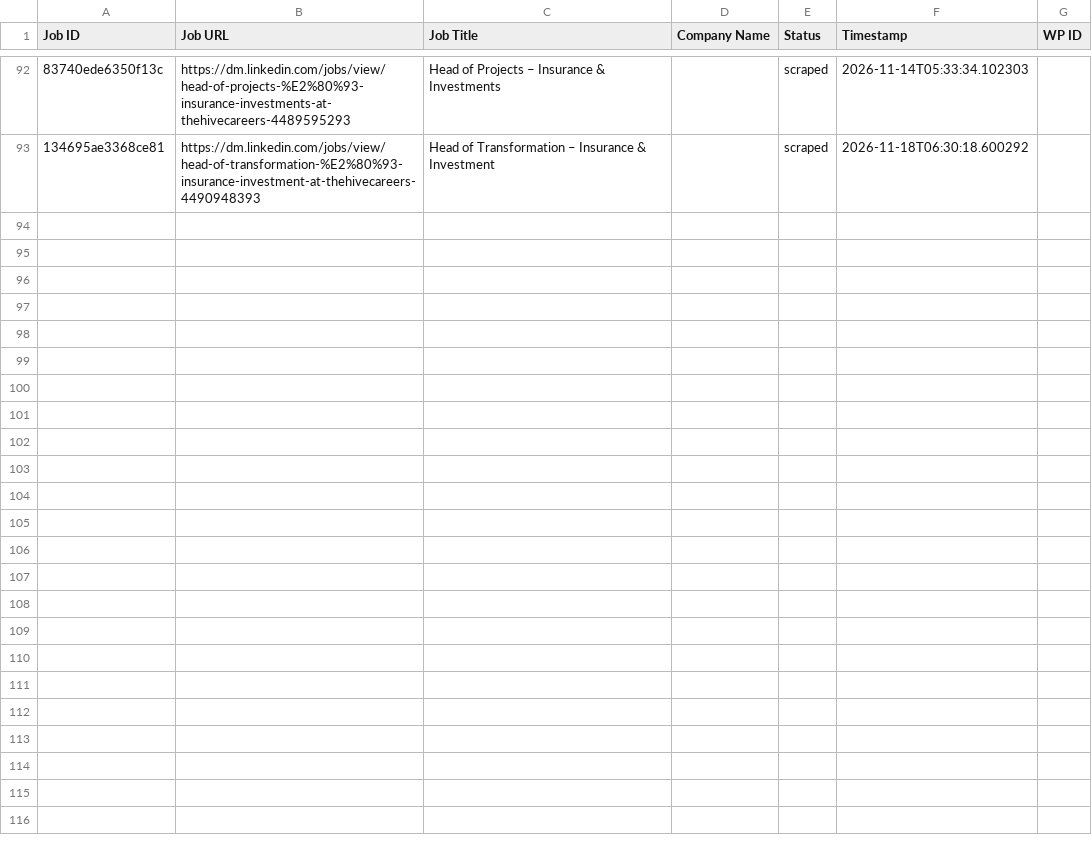
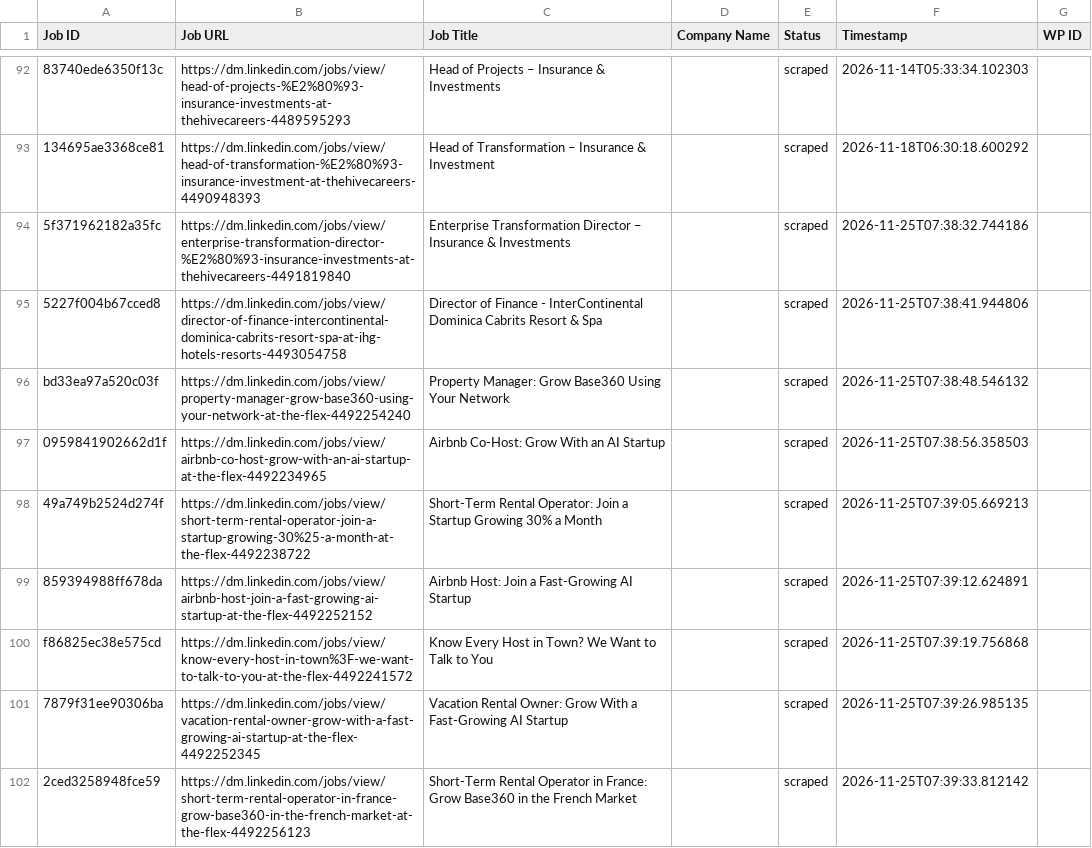
Before and after one commit to vindoky/dm, a CSV file: processed_jobs.csv, drawn as a sheet; only a part is shown, gaps mark what is left out; the diff names each change by its address in the sheet, - before the commit and + after, or states it on an @@ line.

```diff
--- a/processed_jobs.csv
+++ b/processed_jobs.csv
+row 94: 5f371962182a35fc | https://dm.linkedin.com/jobs/view/enterprise-transformation-director-%E2%80%93-insurance-investments-at-thehivecareers-4491819840 | Enterprise Transformation Director – Insurance & Investments |  | scraped | 2026-11-25T07:38:32.744186
+row 95: 5227f004b67cced8 | https://dm.linkedin.com/jobs/view/director-of-finance-intercontinental-dominica-cabrits-resort-spa-at-ihg-hotels-resorts-4493054758 | Director of Finance - InterContinental Dominica Cabrits Resort & Spa |  | scraped | 2026-11-25T07:38:41.944806
+row 96: bd33ea97a520c03f | https://dm.linkedin.com/jobs/view/property-manager-grow-base360-using-your-network-at-the-flex-4492254240 | Property Manager: Grow Base360 Using Your Network |  | scraped | 2026-11-25T07:38:48.546132
+row 97: 0959841902662d1f | https://dm.linkedin.com/jobs/view/airbnb-co-host-grow-with-an-ai-startup-at-the-flex-4492234965 | Airbnb Co-Host: Grow With an AI Startup |  | scraped | 2026-11-25T07:38:56.358503
+row 98: 49a749b2524d274f | https://dm.linkedin.com/jobs/view/short-term-rental-operator-join-a-startup-growing-30%25-a-month-at-the-flex-4492238722 | Short-Term Rental Operator: Join a Startup Growing 30% a Month |  | scraped | 2026-11-25T07:39:05.669213
+row 99: 859394988ff678da | https://dm.linkedin.com/jobs/view/airbnb-host-join-a-fast-growing-ai-startup-at-the-flex-4492252152 | Airbnb Host: Join a Fast-Growing AI Startup |  | scraped | 2026-11-25T07:39:12.624891
+row 100: f86825ec38e575cd | https://dm.linkedin.com/jobs/view/know-every-host-in-town%3F-we-want-to-talk-to-you-at-the-flex-4492241572 | Know Every Host in Town? We Want to Talk to You |  | scraped | 2026-11-25T07:39:19.756868
+row 101: 7879f31ee90306ba | https://dm.linkedin.com/jobs/view/vacation-rental-owner-grow-with-a-fast-growing-ai-startup-at-the-flex-4492252345 | Vacation Rental Owner: Grow With a Fast-Growing AI Startup |  | scraped | 2026-11-25T07:39:26.985135
+row 102: 2ced3258948fce59 | https://dm.linkedin.com/jobs/view/short-term-rental-operator-in-france-grow-base360-in-the-french-market-at-the-flex-4492256123 | Short-Term Rental Operator in France: Grow Base360 in the French Market |  | scraped | 2026-11-25T07:39:33.812142
```
